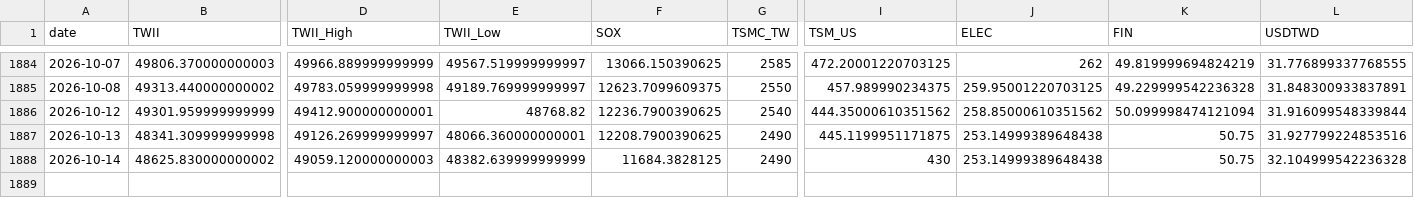
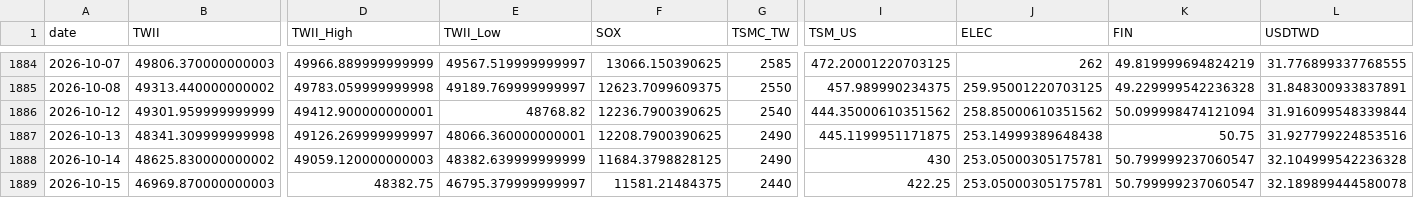
Before and after one commit to soldier86100-ai/TWII_STOCK, a CSV file: cache/market_data_cache.csv, drawn as a sheet; only a part is shown, gaps mark what is left out; rows hold the shown columns only; the diff names each change by its address in the sheet, - before the commit and + after, or states it on an @@ line.

```diff
--- a/cache/market_data_cache.csv
+++ b/cache/market_data_cache.csv
-F1888 (SOX): 11684.3828125
+F1888 (SOX): 11684.3798828125
-J1888 (ELEC): 253.14999389648438
+J1888 (ELEC): 253.05000305175781
-K1888 (FIN): 50.75
+K1888 (FIN): 50.799999237060547
+row 1889: 2026-10-15 | 46969.870000000003 | 48382.75 | 46795.379999999997 | 11581.21484375 | 2440 | 422.25 | 253.05000305175781 | 50.799999237060547 | 32.189899444580078
```
Also changed, not shown: cache/signal_cache.csv.
